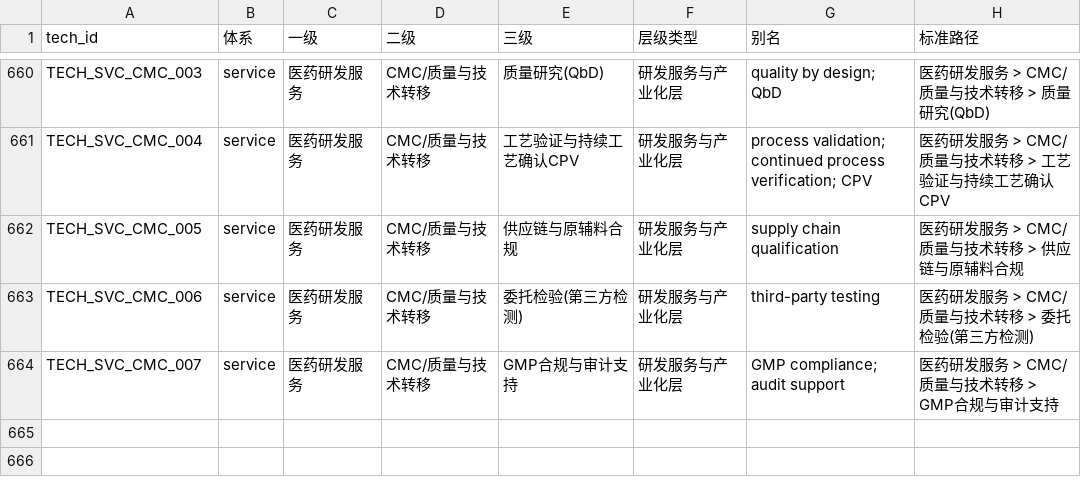
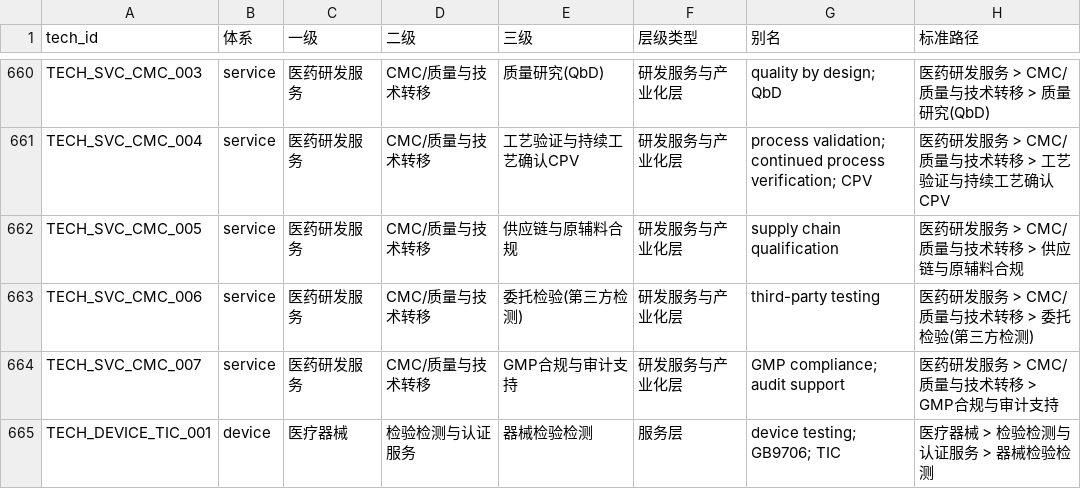
Before and after one commit to HebbChew/company-tagging-skill, a CSV file: 技术标签词表.csv, drawn as a sheet; only a part is shown, gaps mark what is left out; the diff names each change by its address in the sheet, - before the commit and + after, or states it on an @@ line.

Commit message:
分类终裁口径入库：医药研发服务=严格CXO；医学检验所/ICL归医疗服务（补充）；医疗器械新增二级'检验检测与认证服务'收TIC机构；词表同步

```diff
--- a/技术标签词表.csv
+++ b/技术标签词表.csv
+row 665: TECH_DEVICE_TIC_001 | device | 医疗器械 | 检验检测与认证服务 | 器械检验检测 | 服务层 | device testing; GB9706; TIC | 医疗器械 > 检验检测与认证服务 > 器械检验检测
```
Also changed, not shown: 2 other files.
